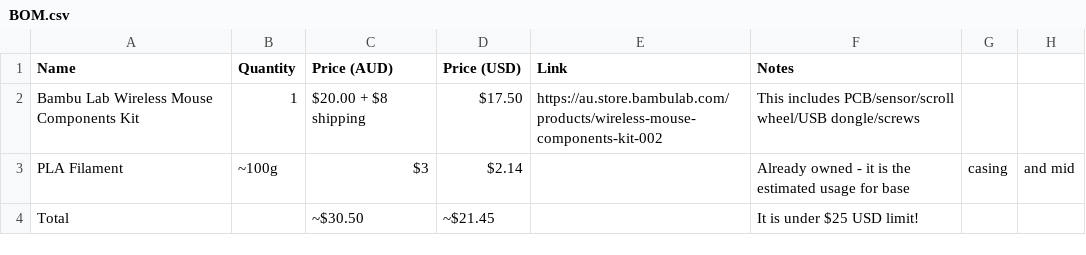
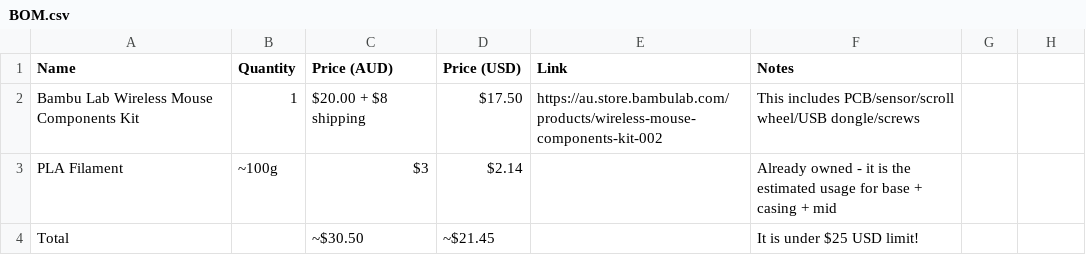
Before and after one commit to mianyay/Mouse-cover, a CSV file: BOM.csv, drawn as a sheet.

Commit message:
BOM.csv

```diff
--- a/BOM.csv
+++ b/BOM.csv
@@ -2,3 +2,3 @@ Name,Quantity,Price (AUD),Price (USD),Link,Notes
 Bambu Lab Wireless Mouse Components Kit,1,$20.00 + $8 shipping,$17.50,https://au.store.bambulab.com/products/wireless-mouse-components-kit-002, This includes PCB/sensor/scroll wheel/USB dongle/screws
-PLA Filament,~100g,$3,$2.14,,Already owned - it is the estimated usage for base, casing, and mid
+PLA Filament,~100g,$3,$2.14,,Already owned - it is the estimated usage for base + casing + mid
 Total,,~$30.50,~$21.45,,It is under $25 USD limit!
```
